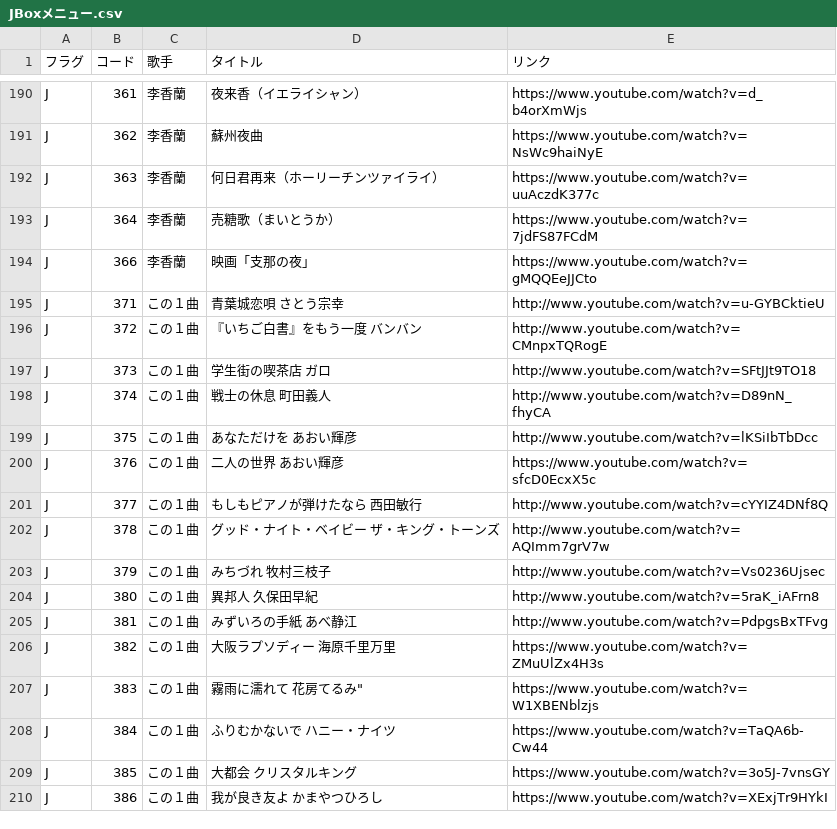
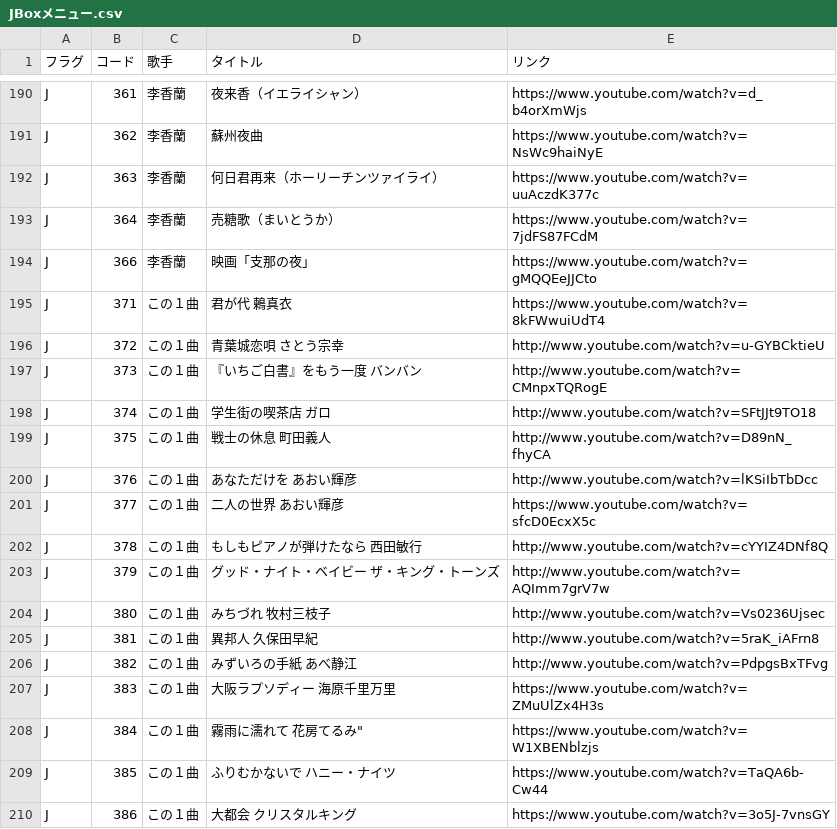
Before and after one commit to SophieITSecret/bar, a CSV file: JBoxメニュー.csv, drawn as a sheet; only a part is shown, gaps mark what is left out; the diff covers the shown part only.

```diff
--- a/JBoxメニュー.csv
+++ b/JBoxメニュー.csv
@@ -194,17 +194,17 @@ J,364,李香蘭,売糖歌（まいとうか）,https://www.youtube.com/watch?v=7
 J,366,李香蘭,映画「支那の夜」,https://www.youtube.com/watch?v=gMQQEeJJCto
-J,371,この１曲,"青葉城恋唄　　　　　　　 さとう宗幸",http://www.youtube.com/watch?v=u-GYBCktieU
-J,372,この１曲,"『いちご白書』をもう一度 バンバン",http://www.youtube.com/watch?v=CMnpxTQRogE
-J,373,この１曲,"学生街の喫茶店　　　　　 ガロ",http://www.youtube.com/watch?v=SFtJJt9TO18
-J,374,この１曲,"戦士の休息　　　　　　　 町田義人",http://www.youtube.com/watch?v=D89nN_fhyCA
-J,375,この１曲,"あなただけを　　　　　　 あおい輝彦",http://www.youtube.com/watch?v=lKSiIbTbDcc
-J,376,この１曲,"二人の世界　　　　　　　 あおい輝彦",https://www.youtube.com/watch?v=sfcD0EcxX5c
-J,377,この１曲,"もしもピアノが弾けたなら 西田敏行",http://www.youtube.com/watch?v=cYYIZ4DNf8Q
-J,378,この１曲,"グッド・ナイト・ベイビー ザ・キング・トーンズ",http://www.youtube.com/watch?v=AQImm7grV7w
-J,379,この１曲,"みちづれ　　　　　　　　 牧村三枝子",http://www.youtube.com/watch?v=Vs0236Ujsec
-J,380,この１曲,"異邦人　　　　　　　　　 久保田早紀",http://www.youtube.com/watch?v=5raK_iAFrn8
-J,381,この１曲,"みずいろの手紙　　　　　 あべ静江",http://www.youtube.com/watch?v=PdpgsBxTFvg
-J,382,この１曲,"大阪ラプソディー　　　　 海原千里万里",https://www.youtube.com/watch?v=ZMuUlZx4H3s
-J,383,この１曲,"霧雨に濡れて　　　　　　 花房てるみ""",https://www.youtube.com/watch?v=W1XBENblzjs
-J,384,この１曲,"ふりむかないで　　　　　 ハニー・ナイツ",https://www.youtube.com/watch?v=TaQA6b-Cw44
-J,385,この１曲,"大都会　　　　　　　　　 クリスタルキング",https://www.youtube.com/watch?v=3o5J-7vnsGY
-J,386,この１曲,"我が良き友よ　　　　　　 かまやつひろし",https://www.youtube.com/watch?v=XExjTr9HYkI
+J,371,この１曲,"君が代　　　　　　　　　 鶫真衣",https://www.youtube.com/watch?v=8kFWwuiUdT4
+J,372,この１曲,"青葉城恋唄　　　　　　　 さとう宗幸",http://www.youtube.com/watch?v=u-GYBCktieU
+J,373,この１曲,"『いちご白書』をもう一度 バンバン",http://www.youtube.com/watch?v=CMnpxTQRogE
+J,374,この１曲,"学生街の喫茶店　　　　　 ガロ",http://www.youtube.com/watch?v=SFtJJt9TO18
+J,375,この１曲,"戦士の休息　　　　　　　 町田義人",http://www.youtube.com/watch?v=D89nN_fhyCA
+J,376,この１曲,"あなただけを　　　　　　 あおい輝彦",http://www.youtube.com/watch?v=lKSiIbTbDcc
+J,377,この１曲,"二人の世界　　　　　　　 あおい輝彦",https://www.youtube.com/watch?v=sfcD0EcxX5c
+J,378,この１曲,"もしもピアノが弾けたなら 西田敏行",http://www.youtube.com/watch?v=cYYIZ4DNf8Q
+J,379,この１曲,"グッド・ナイト・ベイビー ザ・キング・トーンズ",http://www.youtube.com/watch?v=AQImm7grV7w
+J,380,この１曲,"みちづれ　　　　　　　　 牧村三枝子",http://www.youtube.com/watch?v=Vs0236Ujsec
+J,381,この１曲,"異邦人　　　　　　　　　 久保田早紀",http://www.youtube.com/watch?v=5raK_iAFrn8
+J,382,この１曲,"みずいろの手紙　　　　　 あべ静江",http://www.youtube.com/watch?v=PdpgsBxTFvg
+J,383,この１曲,"大阪ラプソディー　　　　 海原千里万里",https://www.youtube.com/watch?v=ZMuUlZx4H3s
+J,384,この１曲,"霧雨に濡れて　　　　　　 花房てるみ""",https://www.youtube.com/watch?v=W1XBENblzjs
+J,385,この１曲,"ふりむかないで　　　　　 ハニー・ナイツ",https://www.youtube.com/watch?v=TaQA6b-Cw44
+J,386,この１曲,"大都会　　　　　　　　　 クリスタルキング",https://www.youtube.com/watch?v=3o5J-7vnsGY
```
Also changed, not shown: 8 added rows, 1 removed row and 20 edited cells elsewhere in this file, 12 other files.
